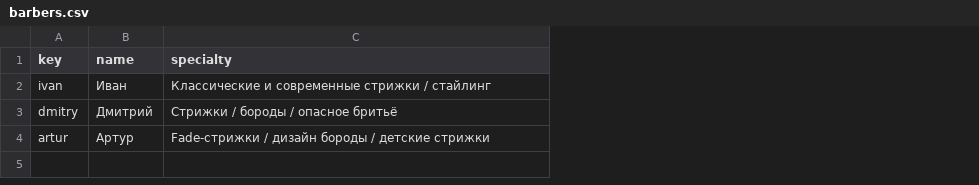
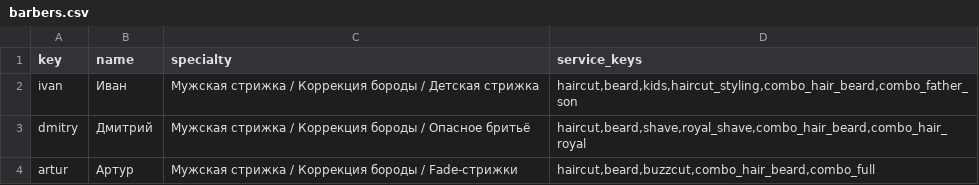
Before and after one commit to silvegeno/barbershop-bot, a CSV file: barbers.csv, drawn as a sheet; the diff names each change by its address in the sheet, - before the commit and + after, or states it on an @@ line.

```diff
--- a/barbers.csv
+++ b/barbers.csv
+column D (service_keys), rows 2-4: haircut,beard,kids,haircut_styling,combo_hair_beard,combo_father_son | haircut,beard,shave,royal_shave,combo_hair_beard,combo_hair_royal | haircut,beard,buzzcut,combo_hair_beard,combo_full
-C2 (specialty): Классические и современные стрижки / стайлинг
+C2 (specialty): Мужская стрижка / Коррекция бороды / Детская стрижка
-C3 (specialty): Стрижки / бороды / опасное бритьё
+C3 (specialty): Мужская стрижка / Коррекция бороды / Опасное бритьё
-C4 (specialty): Fade-стрижки / дизайн бороды / детские стрижки
+C4 (specialty): Мужская стрижка / Коррекция бороды / Fade-стрижки
```
Also changed, not shown: 3 other files.
